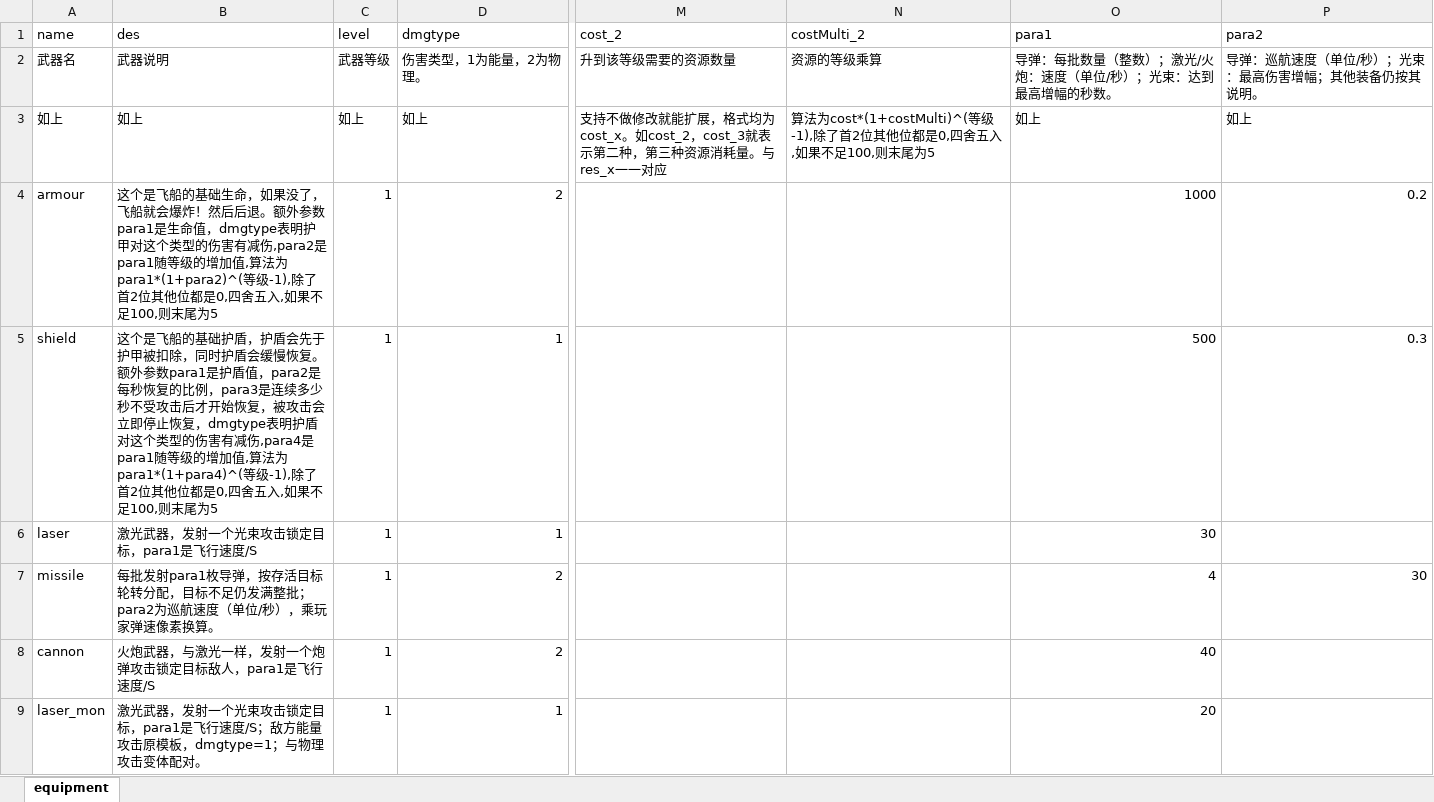
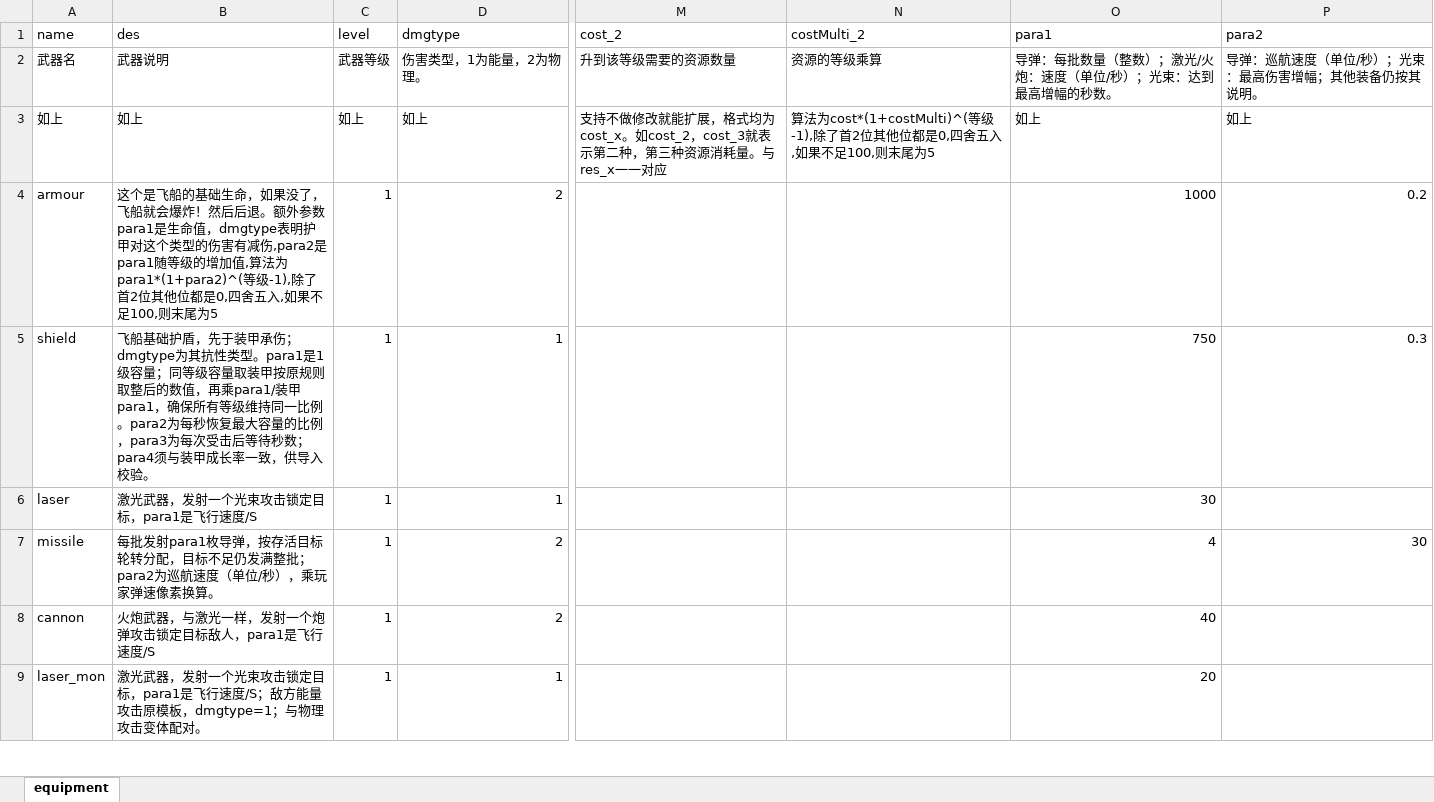
Before and after one commit to rlmclmc2-boop/space_idle, an Excel workbook: space-battleship/config_excel/equipment.xlsx, sheet equipment, drawn as a sheet; only a part is shown, gaps mark what is left out; values as stored, in another font and other column widths than the file's, no borders; the diff names each change by its address in the sheet, - before the commit and + after, or states it on an @@ line.

```diff
--- a/space-battleship/config_excel/equipment.xlsx (sheet equipment)
+++ b/space-battleship/config_excel/equipment.xlsx (sheet equipment)
-B5 (des): 这个是飞船的基础护盾，护盾会先于护甲被扣除，同时护盾会缓慢恢复。额外参数para1是护盾值，para2是每秒恢复的比例，para3是连续多少秒不受攻击后才开始恢复，被攻击会立即停止恢复，dmgtype表明护盾对这个类型的伤害有减伤,para4是para1随等级的增加值,算法为para1*(1+para4)^(等级-1),除了首2位其他位都是0,四舍五入,如果不足100,则末尾为5
+B5 (des): 飞船基础护盾，先于装甲承伤；dmgtype为其抗性类型。para1是1级容量；同等级容量取装甲按原规则取整后的数值，再乘para1/装甲para1，确保所有等级维持同一比例。para2为每秒恢复最大容量的比例，para3为每次受击后等待秒数；para4须与装甲成长率一致，供导入校验。
-O5 (para1): 500
+O5 (para1): 750
```
Also changed, not shown: 8 other files.
